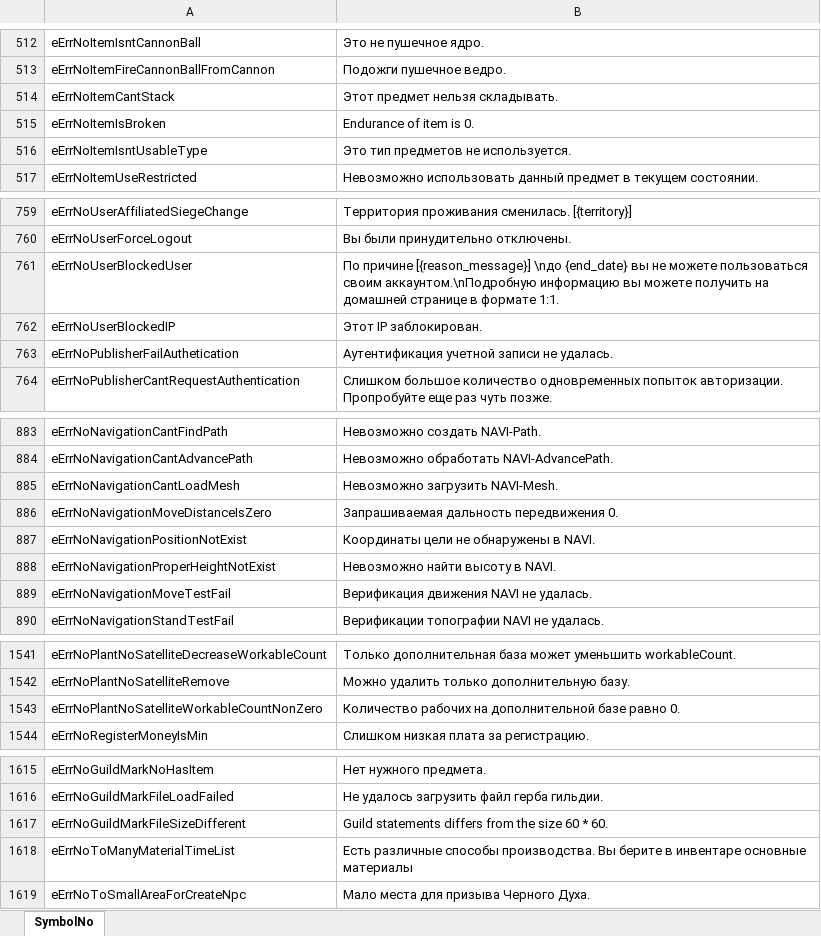
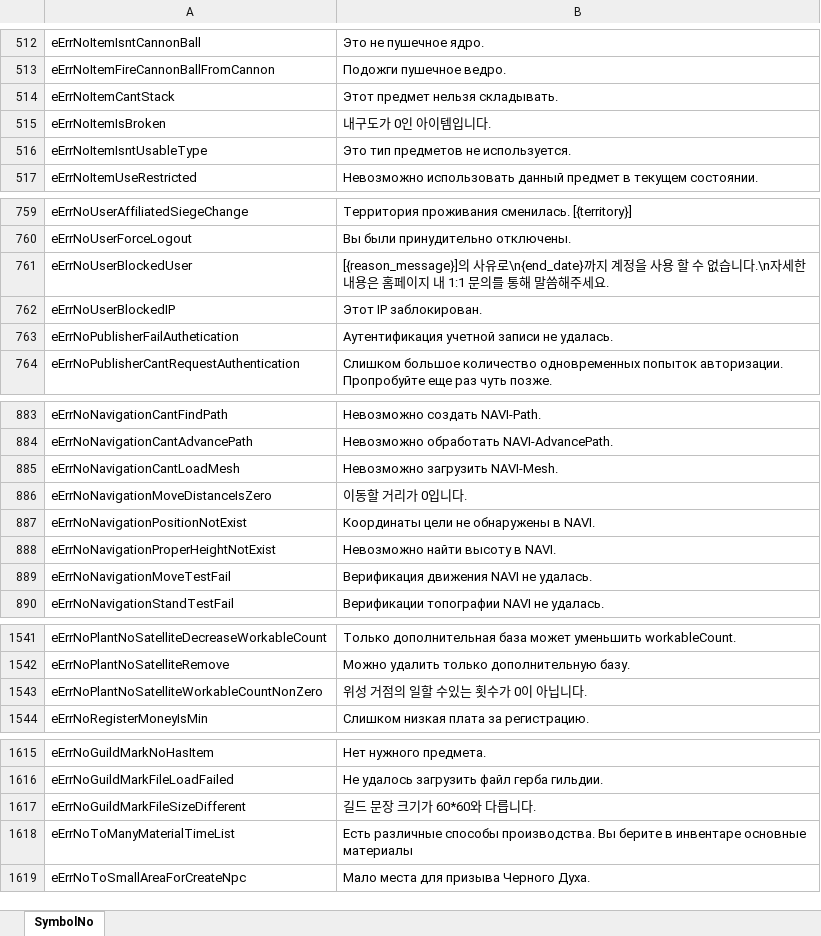
Before and after one commit to Lykii22/BDORUS, an Excel workbook: prestringtable/kr/symbolnostringtable_kr.xlsm, sheet SymbolNo, drawn as a sheet; only a part is shown, gaps mark what is left out; values as stored, in another font and other column widths than the file's, no borders; the diff covers the shown part only; the diff names each change by its address in the sheet, - before the commit and + after, or states it on an @@ line.

```diff
--- a/prestringtable/kr/symbolnostringtable_kr.xlsm (sheet SymbolNo)
+++ b/prestringtable/kr/symbolnostringtable_kr.xlsm (sheet SymbolNo)
-B515: Endurance of item is 0.
+B515: 내구도가 0인 아이템입니다.
-B761: По причине [{reason_message}] \nдо {end_date} вы не можете пользоваться своим аккаунтом.\nПодробную информацию вы можете получить на домашней странице в формате 1:1.
+B761: [{reason_message}]의 사유로\n{end_date}까지 계정을 사용 할 수 없습니다.\n자세한 내용은 홈페이지 내 1:1 문의를 통해 말씀해주세요.
-B886: Запрашиваемая дальность передвижения 0.
+B886: 이동할 거리가 0입니다.
-B1543: Количество рабочих на дополнительной базе равно 0.
+B1543: 위성 거점의 일할 수있는 횟수가 0이 아닙니다.
-B1617: Guild statements differs from the size 60 * 60.
+B1617: 길드 문장 크기가 60*60와 다릅니다.
```
Also changed, not shown: 2 edited cells elsewhere in this sheet, prestringtable/kr/stringtable_cutscene_kr.xlsm, prestringtable/kr/stringtable_kr.xlsm, 2 other files.
